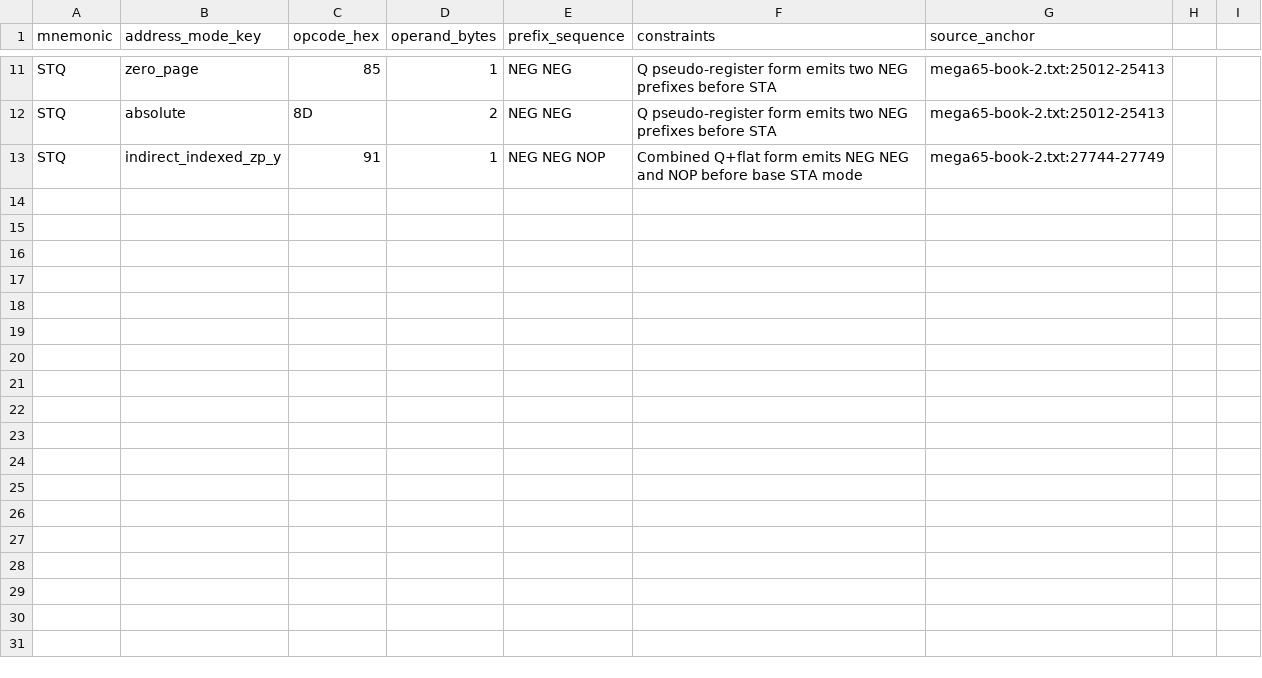
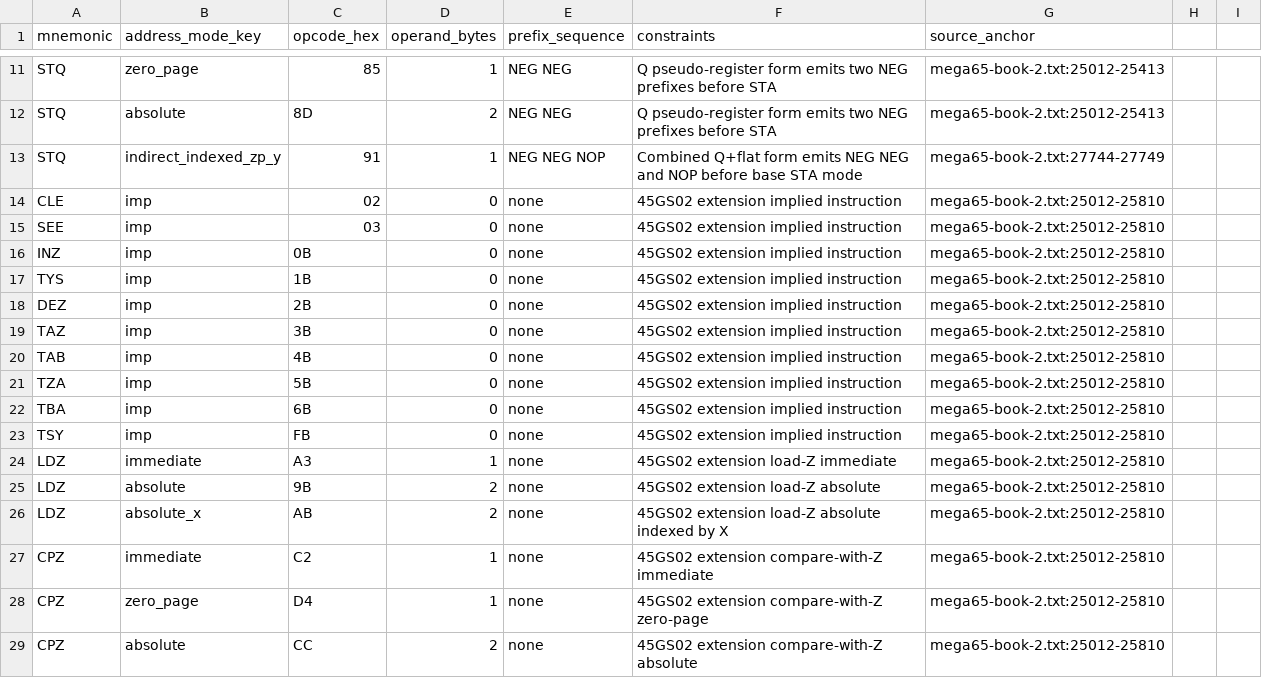
Before and after one commit to pig-games/asm485, a CSV file: documentation/45gs02/opcode_dataset_v0_1.csv, drawn as a sheet; only a part is shown, gaps mark what is left out.

Commit message:
Expand 45GS02 extension opcode coverage
Add CLE/SEE, transfer implied mnemonics, and LDZ/CPZ mode forms to the 45GS02 instruction table.

Extend handler tests and add 45gs02_extensions example references; upgrade opcode-table extractor to emit explicit opcode bytes.

```diff
--- a/documentation/45gs02/opcode_dataset_v0_1.csv
+++ b/documentation/45gs02/opcode_dataset_v0_1.csv
@@ -13 +13,17 @@ STQ,absolute,8D,2,NEG NEG,Q pseudo-register form emits two NEG prefixes before S
 STQ,indirect_indexed_zp_y,91,1,NEG NEG NOP,Combined Q+flat form emits NEG NEG and NOP before base STA mode,mega65-book-2.txt:27744-27749
+CLE,imp,02,0,none,45GS02 extension implied instruction,mega65-book-2.txt:25012-25810
+SEE,imp,03,0,none,45GS02 extension implied instruction,mega65-book-2.txt:25012-25810
+INZ,imp,0B,0,none,45GS02 extension implied instruction,mega65-book-2.txt:25012-25810
+TYS,imp,1B,0,none,45GS02 extension implied instruction,mega65-book-2.txt:25012-25810
+DEZ,imp,2B,0,none,45GS02 extension implied instruction,mega65-book-2.txt:25012-25810
+TAZ,imp,3B,0,none,45GS02 extension implied instruction,mega65-book-2.txt:25012-25810
+TAB,imp,4B,0,none,45GS02 extension implied instruction,mega65-book-2.txt:25012-25810
+TZA,imp,5B,0,none,45GS02 extension implied instruction,mega65-book-2.txt:25012-25810
+TBA,imp,6B,0,none,45GS02 extension implied instruction,mega65-book-2.txt:25012-25810
+TSY,imp,FB,0,none,45GS02 extension implied instruction,mega65-book-2.txt:25012-25810
+LDZ,immediate,A3,1,none,45GS02 extension load-Z immediate,mega65-book-2.txt:25012-25810
+LDZ,absolute,9B,2,none,45GS02 extension load-Z absolute,mega65-book-2.txt:25012-25810
+LDZ,absolute_x,AB,2,none,45GS02 extension load-Z absolute indexed by X,mega65-book-2.txt:25012-25810
+CPZ,immediate,C2,1,none,45GS02 extension compare-with-Z immediate,mega65-book-2.txt:25012-25810
+CPZ,zero_page,D4,1,none,45GS02 extension compare-with-Z zero-page,mega65-book-2.txt:25012-25810
+CPZ,absolute,CC,2,none,45GS02 extension compare-with-Z absolute,mega65-book-2.txt:25012-25810
```
Also changed, not shown: documentation/45gs02/opcode_table_4510_45gs02_raw_v0_1.csv, 4 other files.
